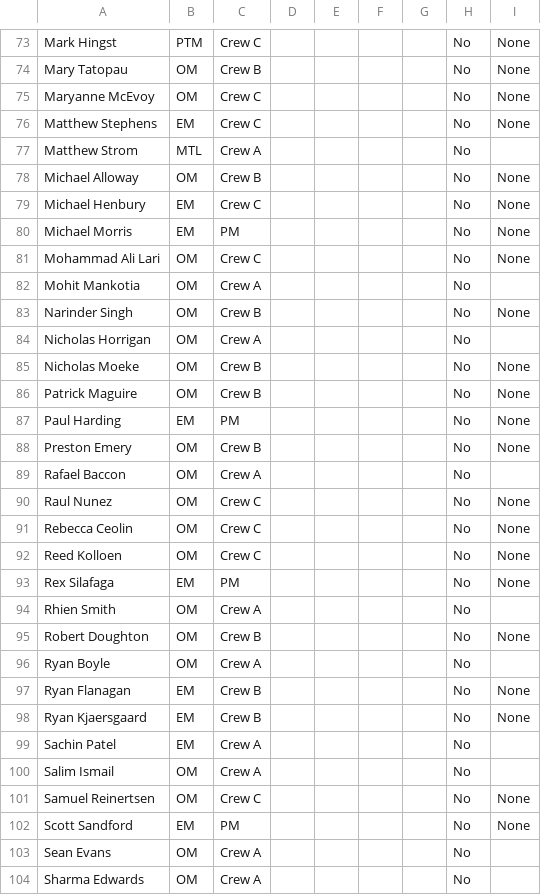
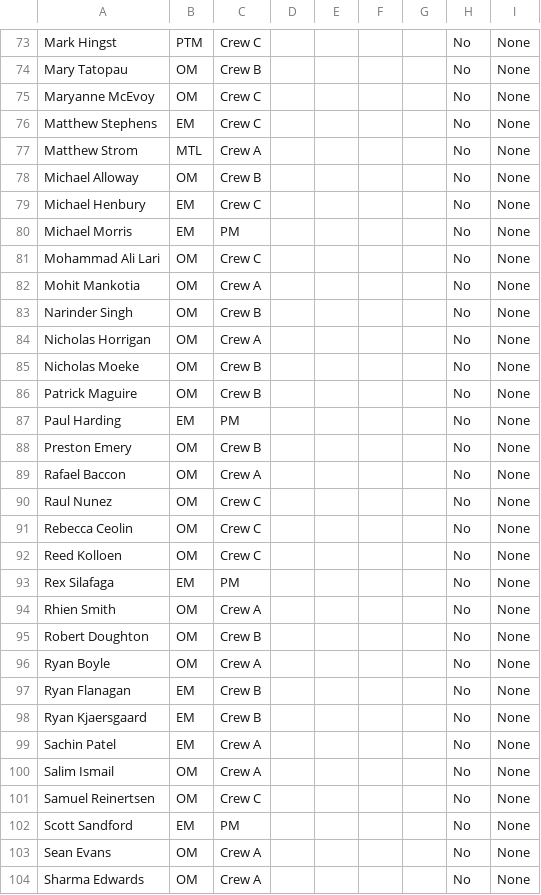
Before and after one commit to peterxie1311/shiftReport, a CSV file: api/nameslist Crew A.csv, drawn as a sheet; only a part is shown, gaps mark what is left out; the diff covers the shown part only.

```diff
--- a/api/nameslist Crew A.csv
+++ b/api/nameslist Crew A.csv
@@ -76,3 +76,3 @@ Maryanne McEvoy,OM,Crew C,,,,,No,None
 Matthew Stephens,EM,Crew C,,,,,No,None
-Matthew Strom,MTL,Crew A,,,,,No,
+Matthew Strom,MTL,Crew A,,,,,No,None
 Michael Alloway,OM,Crew B,,,,,No,None
@@ -81,5 +81,5 @@ Michael Morris,EM,PM,,,,,No,None
 Mohammad Ali Lari,OM,Crew C,,,,,No,None
-Mohit Mankotia,OM,Crew A,,,,,No,
+Mohit Mankotia,OM,Crew A,,,,,No,None
 Narinder Singh,OM,Crew B,,,,,No,None
-Nicholas Horrigan,OM,Crew A,,,,,No,
+Nicholas Horrigan,OM,Crew A,,,,,No,None
 Nicholas Moeke,OM,Crew B,,,,,No,None
@@ -88,3 +88,3 @@ Paul Harding,EM,PM,,,,,No,None
 Preston Emery,OM,Crew B,,,,,No,None
-Rafael Baccon,OM,Crew A,,,,,No,
+Rafael Baccon,OM,Crew A,,,,,No,None
 Raul Nunez,OM,Crew C,,,,,No,None
@@ -93,12 +93,12 @@ Reed Kolloen,OM,Crew C,,,,,No,None
 Rex Silafaga,EM,PM,,,,,No,None
-Rhien Smith,OM,Crew A,,,,,No,
+Rhien Smith,OM,Crew A,,,,,No,None
 Robert Doughton,OM,Crew B,,,,,No,None
-Ryan Boyle,OM,Crew A,,,,,No,
+Ryan Boyle,OM,Crew A,,,,,No,None
 Ryan Flanagan,EM,Crew B,,,,,No,None
 Ryan Kjaersgaard,EM,Crew B,,,,,No,None
-Sachin Patel,EM,Crew A,,,,,No,
-Salim Ismail,OM,Crew A,,,,,No,
+Sachin Patel,EM,Crew A,,,,,No,None
+Salim Ismail,OM,Crew A,,,,,No,None
 Samuel Reinertsen,OM,Crew C,,,,,No,None
 Scott Sandford,EM,PM,,,,,No,None
-Sean Evans,OM,Crew A,,,,,No,
-Sharma Edwards,OM,Crew A,,,,,No,
+Sean Evans,OM,Crew A,,,,,No,None
+Sharma Edwards,OM,Crew A,,,,,No,None
```
Also changed, not shown: 26 edited cells elsewhere in this file, api/.csv, api/Shift.csv, 6 other files.
